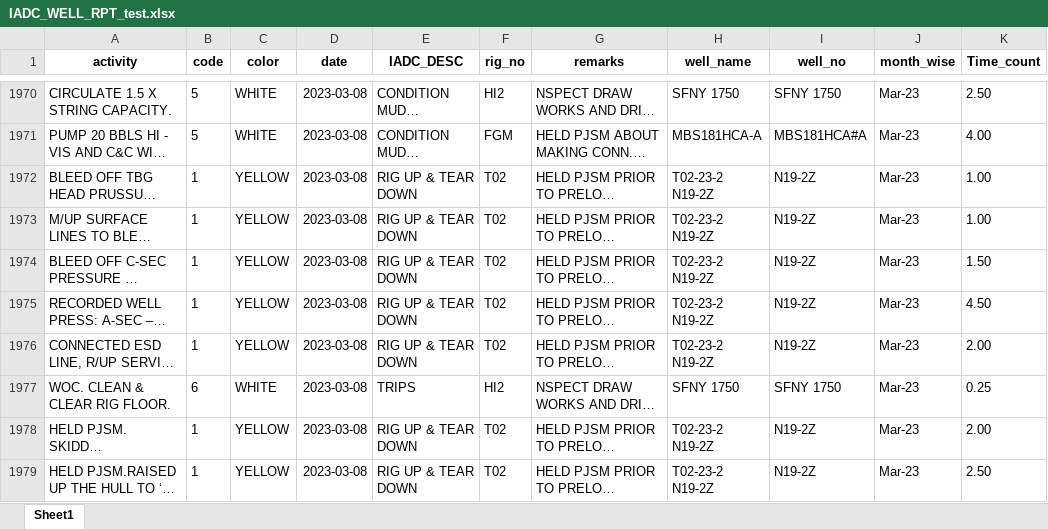
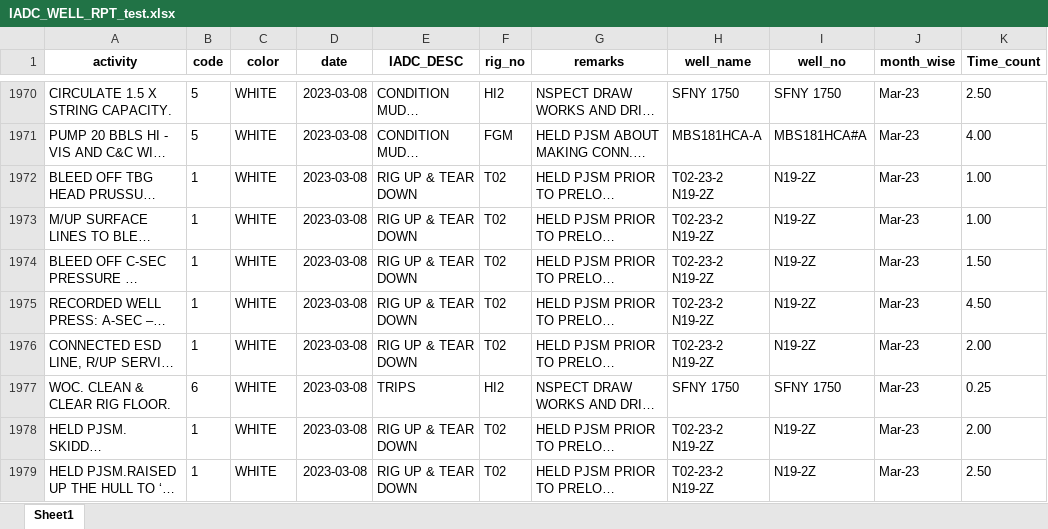
Before and after one commit to DEPTHJOURNEY/Automated-Offset-well-analysis, an Excel workbook: IADC_WELL_RPT_test.xlsx, sheet Sheet1, drawn as a sheet; only a part is shown, gaps mark what is left out; long unchanged cells end in …; values as stored, in another font and other column widths than the file's, no borders; the diff covers the shown part only; the diff names each change by its address in the sheet, - before the commit and + after, or states it on an @@ line.

```diff
--- a/IADC_WELL_RPT_test.xlsx (sheet Sheet1)
+++ b/IADC_WELL_RPT_test.xlsx (sheet Sheet1)
-C1972:C1976 (color): YELLOW
+C1972:C1976 (color): WHITE
-C1978:C1979 (color): YELLOW
+C1978:C1979 (color): WHITE
```
Also changed, not shown: 429 edited cells elsewhere in this sheet, IADC_WELL_RPT_reg_color.xlsx, IADC_WELL_RPT_rig_color.xlsx.
